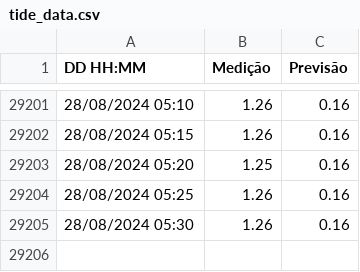
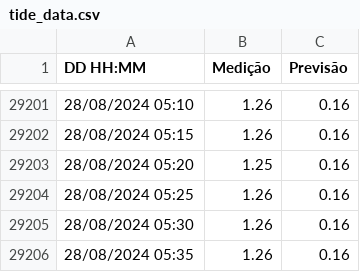
Before and after one commit to luizdavilaf/nivel-lagoa-dos-patos, a CSV file: tide_data.csv, drawn as a sheet; only a part is shown, gaps mark what is left out.

Commit message:
Update CSV

```diff
--- a/tide_data.csv
+++ b/tide_data.csv
@@ -29205 +29205,2 @@ DD HH:MM,Medição,Previsão
 28/08/2024 05:30,1.26,0.16
+28/08/2024 05:35,1.26,0.16
```
